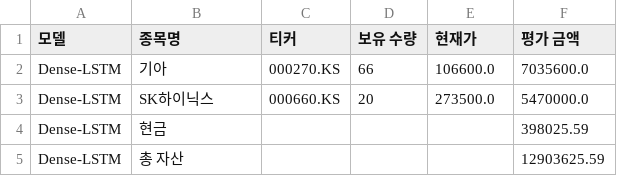
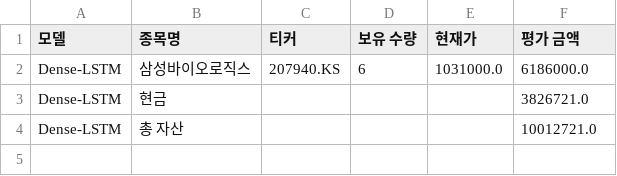
Before and after one commit to chesin1/-stock-ai-kr, a CSV file: data/dense_lstm_portfolio_final.csv, drawn as a sheet.

```diff
--- a/data/dense_lstm_portfolio_final.csv
+++ b/data/dense_lstm_portfolio_final.csv
@@ -1,5 +1,4 @@
 모델,종목명,티커,보유 수량,현재가,평가 금액
-Dense-LSTM,기아,000270.KS,66,106600.0,7035600.0
-Dense-LSTM,SK하이닉스,000660.KS,20,273500.0,5470000.0
-Dense-LSTM,현금,,,,398025.59
-Dense-LSTM,총 자산,,,,12903625.59
+Dense-LSTM,삼성바이오로직스,207940.KS,6,1031000.0,6186000.0
+Dense-LSTM,현금,,,,3826721.0
+Dense-LSTM,총 자산,,,,10012721.0
```
Also changed, not shown: data/gb_20d_portfolio_final.csv, data/kr_simulation_result_with_accuracy.csv, 4 other files.
